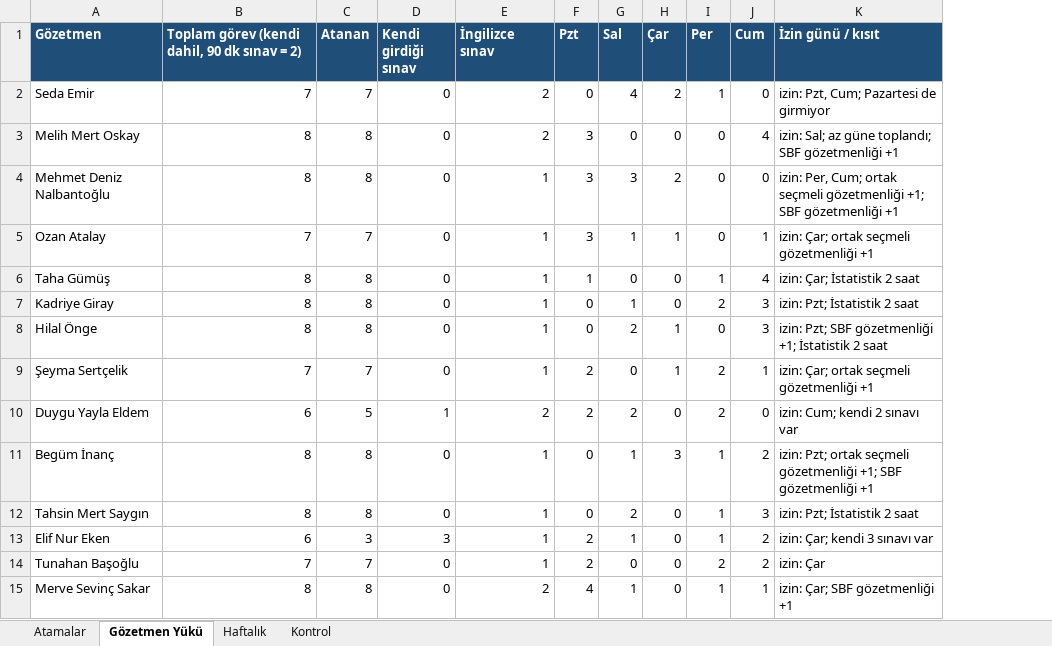
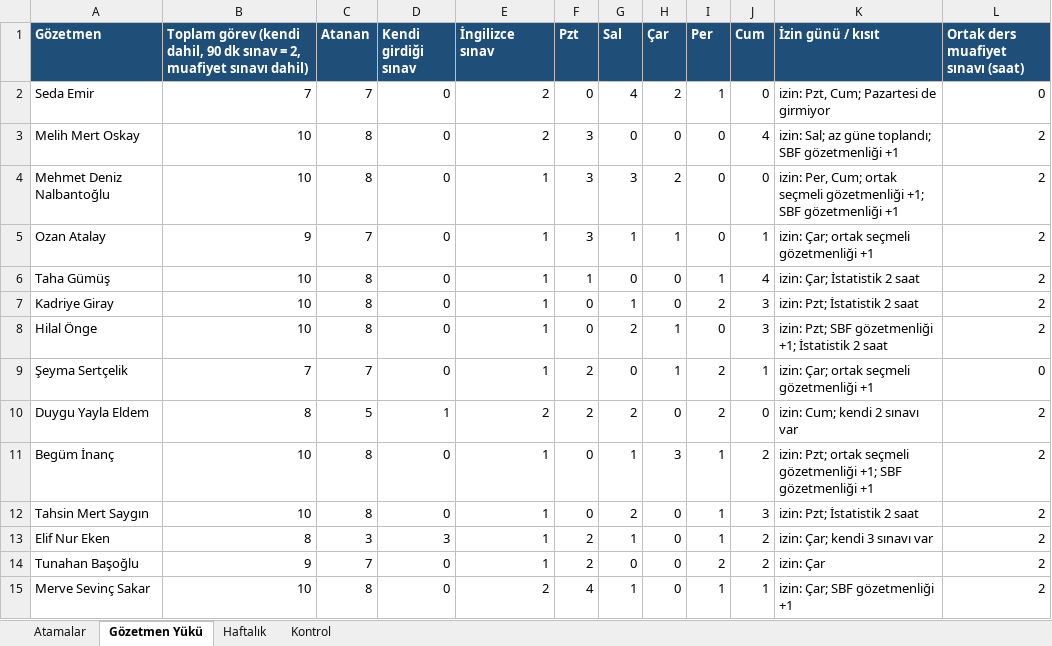
Before and after one commit to iybf-sinav/iybf-sinav.github.io, an Excel workbook: kod/Sınav Çıktıları/Gözetmen Atamaları - Liste 2 (herkes, 14 kişi).xlsx, sheet Gözetmen Yükü, drawn as a sheet; values as stored, in another font and other column widths than the file's, no borders; the diff names each change by its address in the sheet, - before the commit and + after, or states it on an @@ line.

```diff
--- a/kod/Sınav Çıktıları/Gözetmen Atamaları - Liste 2 (herkes, 14 kişi).xlsx (sheet Gözetmen Yükü)
+++ b/kod/Sınav Çıktıları/Gözetmen Atamaları - Liste 2 (herkes, 14 kişi).xlsx (sheet Gözetmen Yükü)
+column L, rows 1-15: Ortak ders muafiyet sınavı (saat) | 0 | 2 | 2 | 2 | 2 | 2 | 2 | 0 | 2 | 2 | 2 | 2 | 2 | 2
-B1: …sınav = 2)
+B1: …sınav = 2, muafiyet sınavı dahil)
-B3:B4: 8
+B3:B4: 10
-B5: 7
+B5: 9
-B6:B8: 8
+B6:B8: 10
-B10: 6
+B10: 8
-B11:B12: 8
+B11:B12: 10
-B13: 6
+B13: 8
-B14: 7
+B14: 9
-B15: 8
+B15: 10
```
Also changed, not shown: kod/Sınav Çıktıları/Gözetmen Atamaları - Liste 1 (Seda ve Kadriye hariç, 12 kişi).xlsx, kod/Sınav Çıktıları/Gözetmenlikler - Liste 1 (Seda ve Kadriye hariç, 12 kişi).xlsx, 3 other files.
